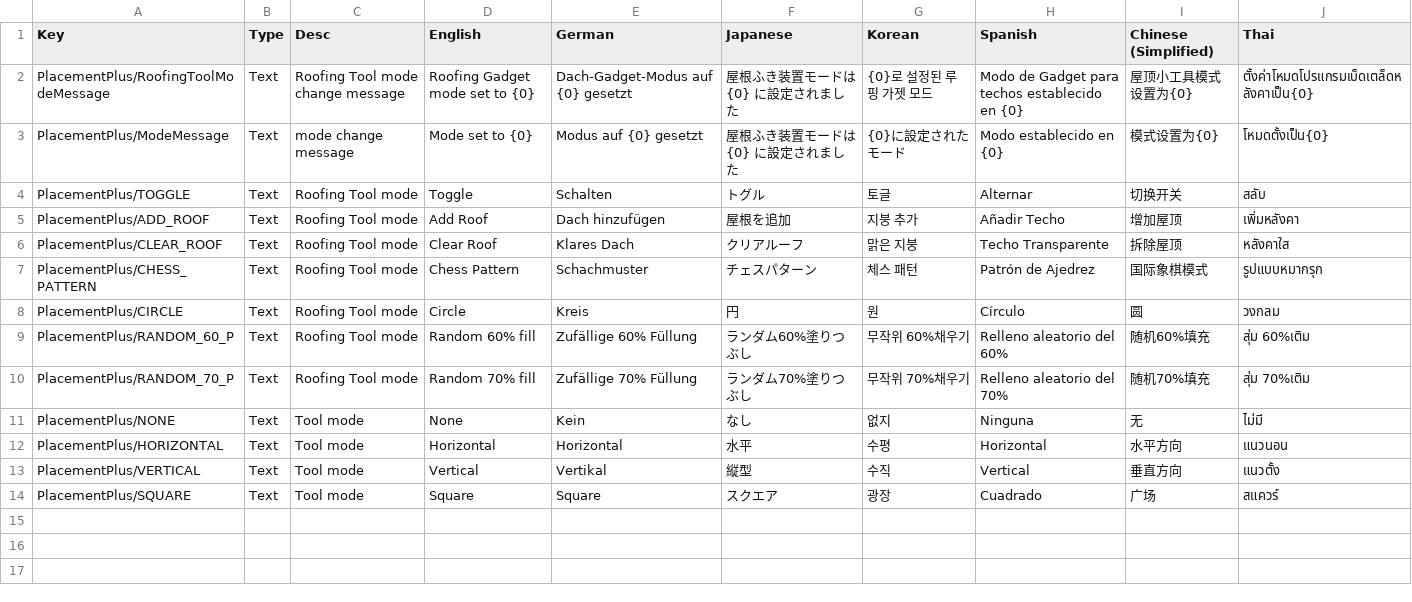
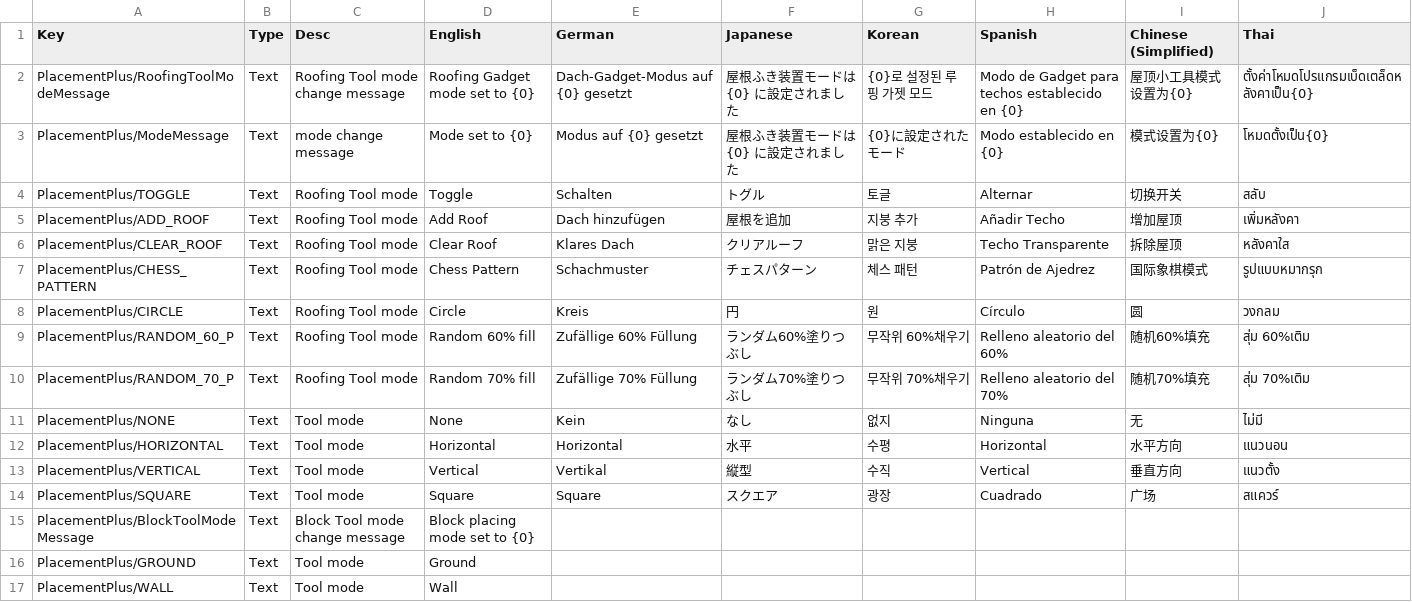
Before and after one commit to limoka/CoreKeeperMods, a CSV file: SDK Mods/Assets/Mods/PlacementPlus/Localization/Localization.csv, drawn as a sheet.

Commit message:
Placement Plus version 1.7.5

```diff
--- a/SDK Mods/Assets/Mods/PlacementPlus/Localization/Localization.csv
+++ b/SDK Mods/Assets/Mods/PlacementPlus/Localization/Localization.csv
@@ -14 +14,4 @@ PlacementPlus/VERTICAL	Text	Tool mode	Vertical	Vertikal	縦型	수직	Vertical
 PlacementPlus/SQUARE	Text	Tool mode	Square	Square	スクエア	광장	Cuadrado	广场	สแควร์
+PlacementPlus/BlockToolModeMessage	Text	Block Tool mode change message	Block placing mode set to {0}						
+PlacementPlus/GROUND	Text	Tool mode	Ground						
+PlacementPlus/WALL	Text	Tool mode	Wall						
```
Also changed, not shown: 8 other files.
